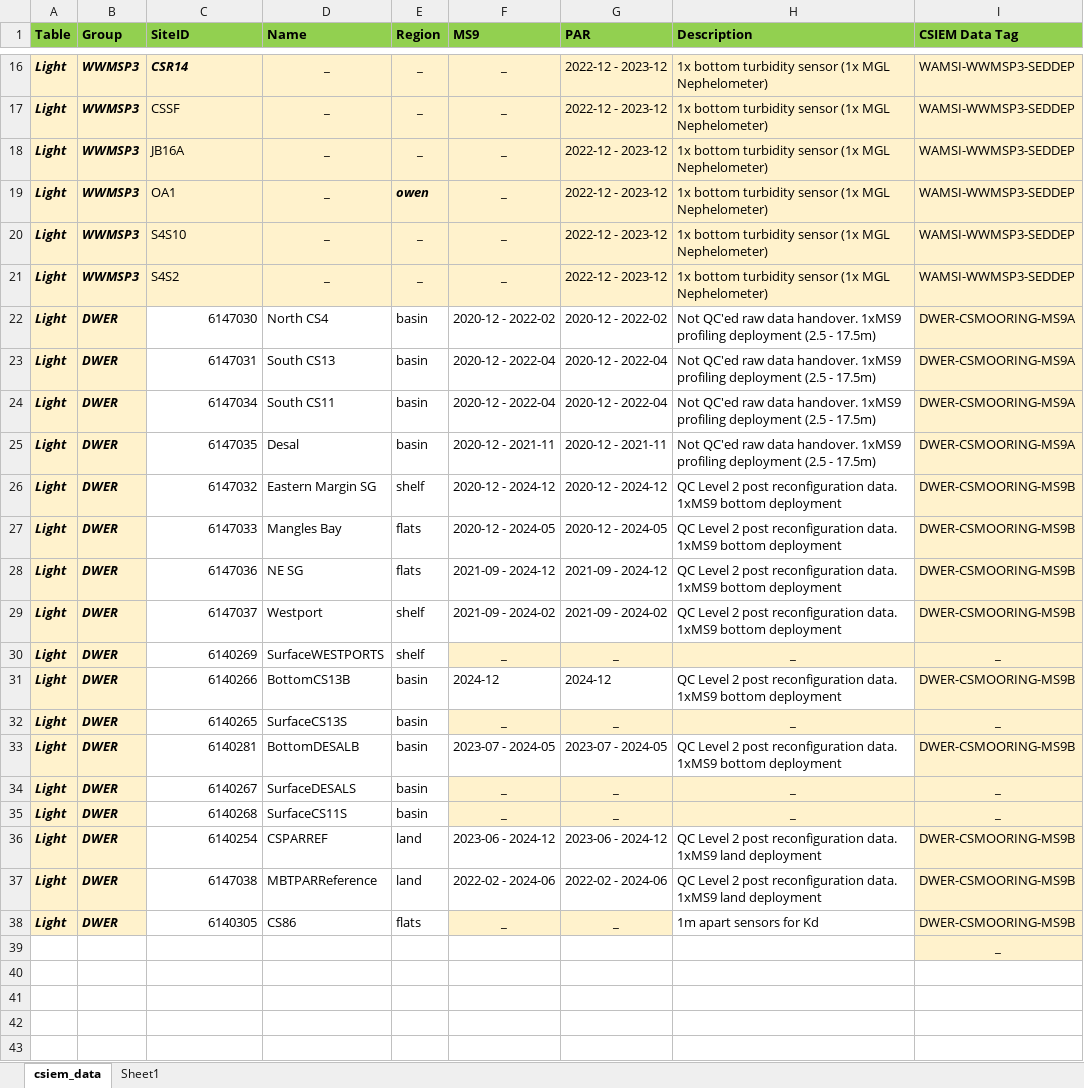
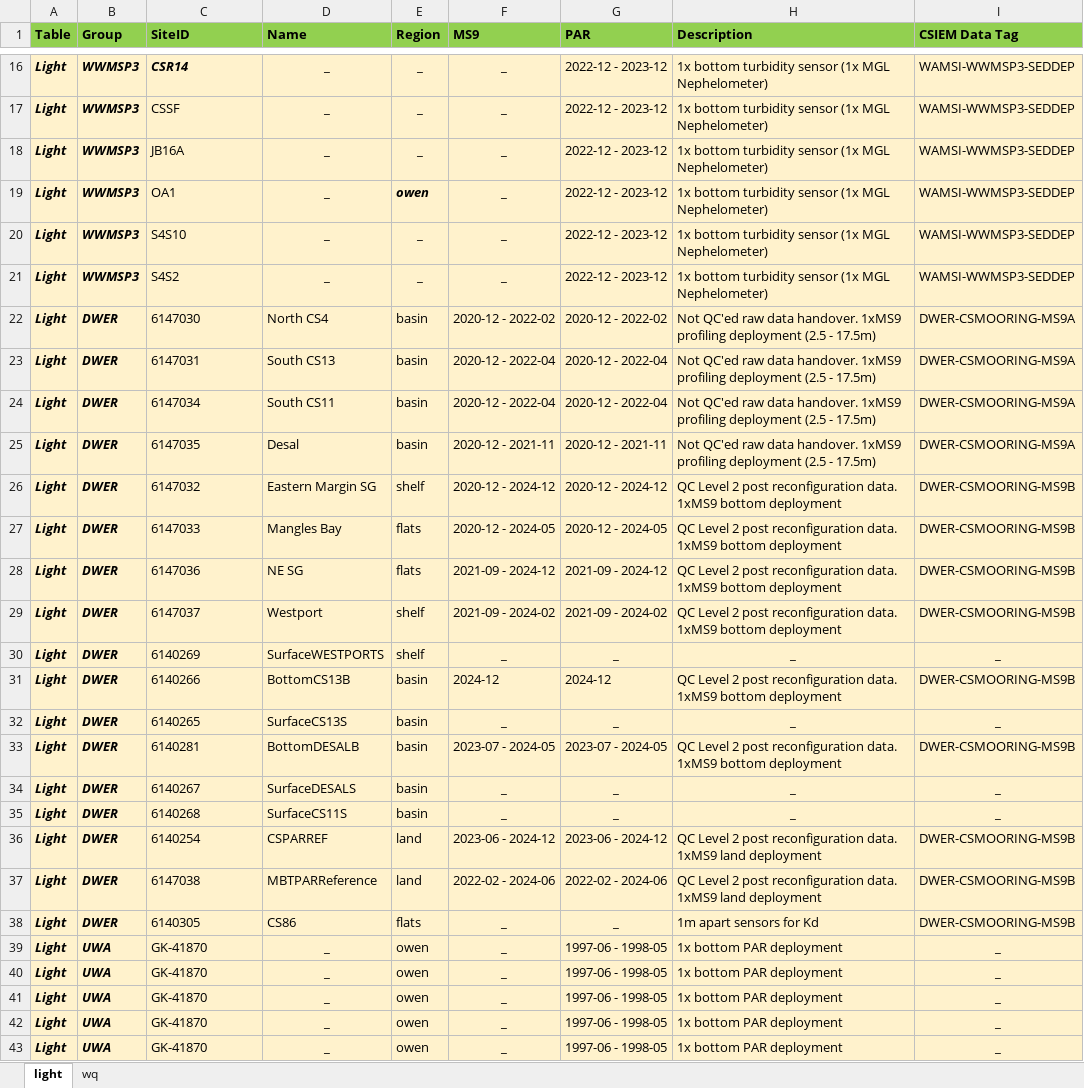
Before and after one commit to SEAF-CS/csiem-science, an Excel workbook: tables/sensor_summary.xlsx, sheet light, drawn as a sheet; only a part is shown, gaps mark what is left out; values as stored, in another font and other column widths than the file's, no borders; removed rows and columns are numbered as before the commit, all else as after; the diff names each change by its address in the sheet, - before the commit and + after, or states it on an @@ line.

```diff
--- a/tables/sensor_summary.xlsx (sheet light)
+++ b/tables/sensor_summary.xlsx (sheet light)
-sheet tab: csiem_data
+sheet tab: light
-sheet tab: Sheet1
+sheet tab: wq
-C22:H29 fill: none
+C22:H29 fill: #FFF2CC
-C22:C38 alignment: right
+C22:C38 alignment: left
-C30:E30 fill: none
+C30:E30 fill: #FFF2CC
-C31:H31 fill: none
+C31:H31 fill: #FFF2CC
-C32:E32 fill: none
+C32:E32 fill: #FFF2CC
-C33:H33 fill: none
+C33:H33 fill: #FFF2CC
-C34:E35 fill: none
+C34:E35 fill: #FFF2CC
-C36:H37 fill: none
+C36:H37 fill: #FFF2CC
-C38:E38 fill: none
+C38:E38 fill: #FFF2CC
-H38 fill: none
+H38 fill: #FFF2CC
-row 39:  |  |  |  |  |  |  |  | _
+row 39: Light | UWA | GK-41870 | _ | owen | _ | 1997-06 - 1998-05 | 1x bottom PAR deployment | _
+row 40: Light | UWA | GK-41870 | _ | owen | _ | 1997-06 - 1998-05 | 1x bottom PAR deployment | _
+row 41: Light | UWA | GK-41870 | _ | owen | _ | 1997-06 - 1998-05 | 1x bottom PAR deployment | _
+row 42: Light | UWA | GK-41870 | _ | owen | _ | 1997-06 - 1998-05 | 1x bottom PAR deployment | _
+row 43: Light | UWA | GK-41870 | _ | owen | _ | 1997-06 - 1998-05 | 1x bottom PAR deployment | _
```
Also changed, not shown: 24 other files.
